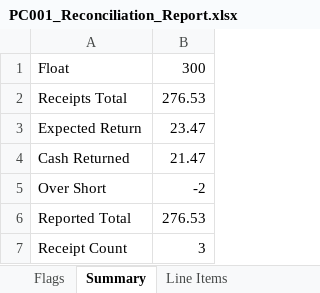
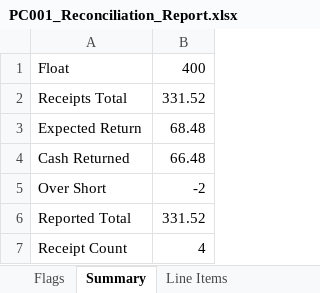
Before and after one commit to linux81-prog/ProductionTools, an Excel workbook: docs/stage1-demo/PC001_Reconciliation_Report.xlsx, sheet Summary, drawn as a sheet; values as stored, in another font and other column widths than the file's, no borders; the diff names each change by its address in the sheet, - before the commit and + after, or states it on an @@ line.

```diff
--- a/docs/stage1-demo/PC001_Reconciliation_Report.xlsx (sheet Summary)
+++ b/docs/stage1-demo/PC001_Reconciliation_Report.xlsx (sheet Summary)
-B1: 300
+B1: 400
-B2: 276.53
+B2: 331.52
-B3: 23.47
+B3: 68.48
-B4: 21.47
+B4: 66.48
-B6: 276.53
+B6: 331.52
-B7: 3
+B7: 4
```
Also changed, not shown: sheet Flags, sheet Line Items, docs/stage1-demo/PC001_TopSheet.xlsx, 32 other files.
